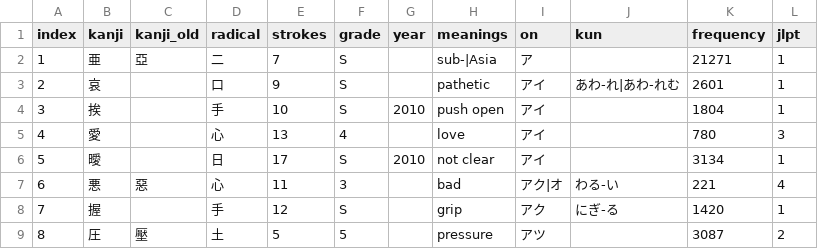
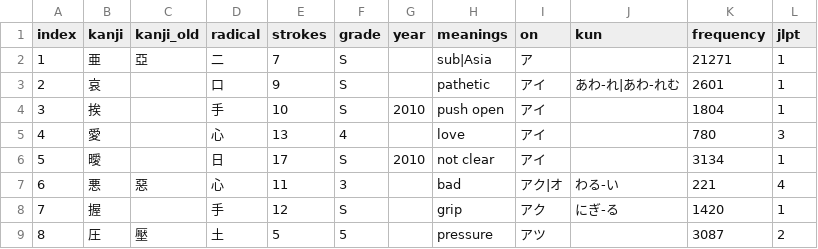
Before and after one commit to NHV33/kanji_cam, a CSV file: lib/seeds/joyo.csv, drawn as a sheet; only a part is shown.

Commit message:
modify seed

```diff
--- a/lib/seeds/joyo.csv
+++ b/lib/seeds/joyo.csv
@@ -1,3 +1,3 @@
 index,kanji,kanji_old,radical,strokes,grade,year,meanings,on,kun,frequency,jlpt
-1,亜,亞,二,7,S,,sub-|Asia,ア,,21271,1
+1,亜,亞,二,7,S,,sub|Asia,ア,,21271,1
 2,哀,,口,9,S,,pathetic,アイ,あわ-れ|あわ-れむ,2601,1
```
Also changed, not shown: 4 other files.
